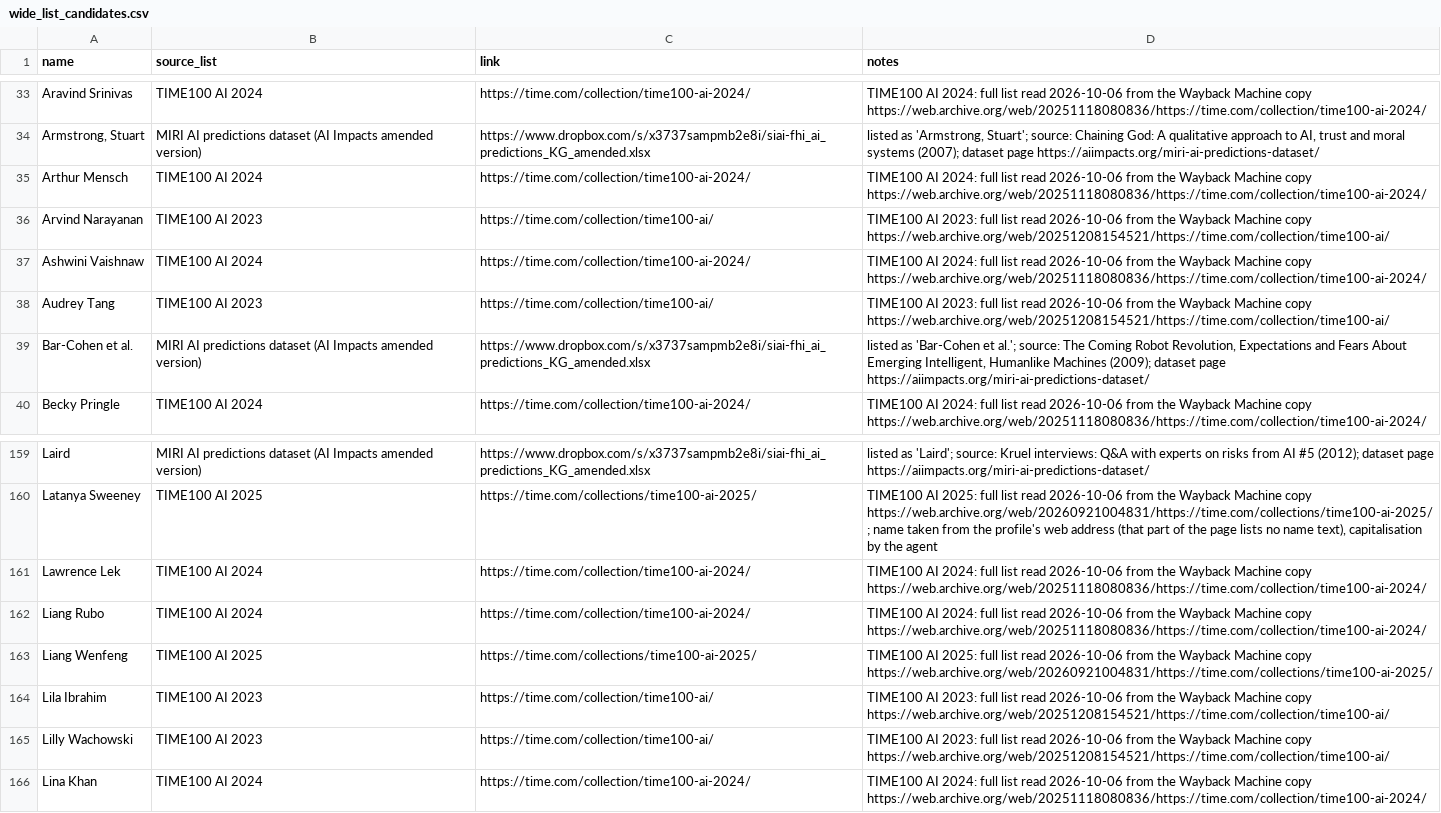
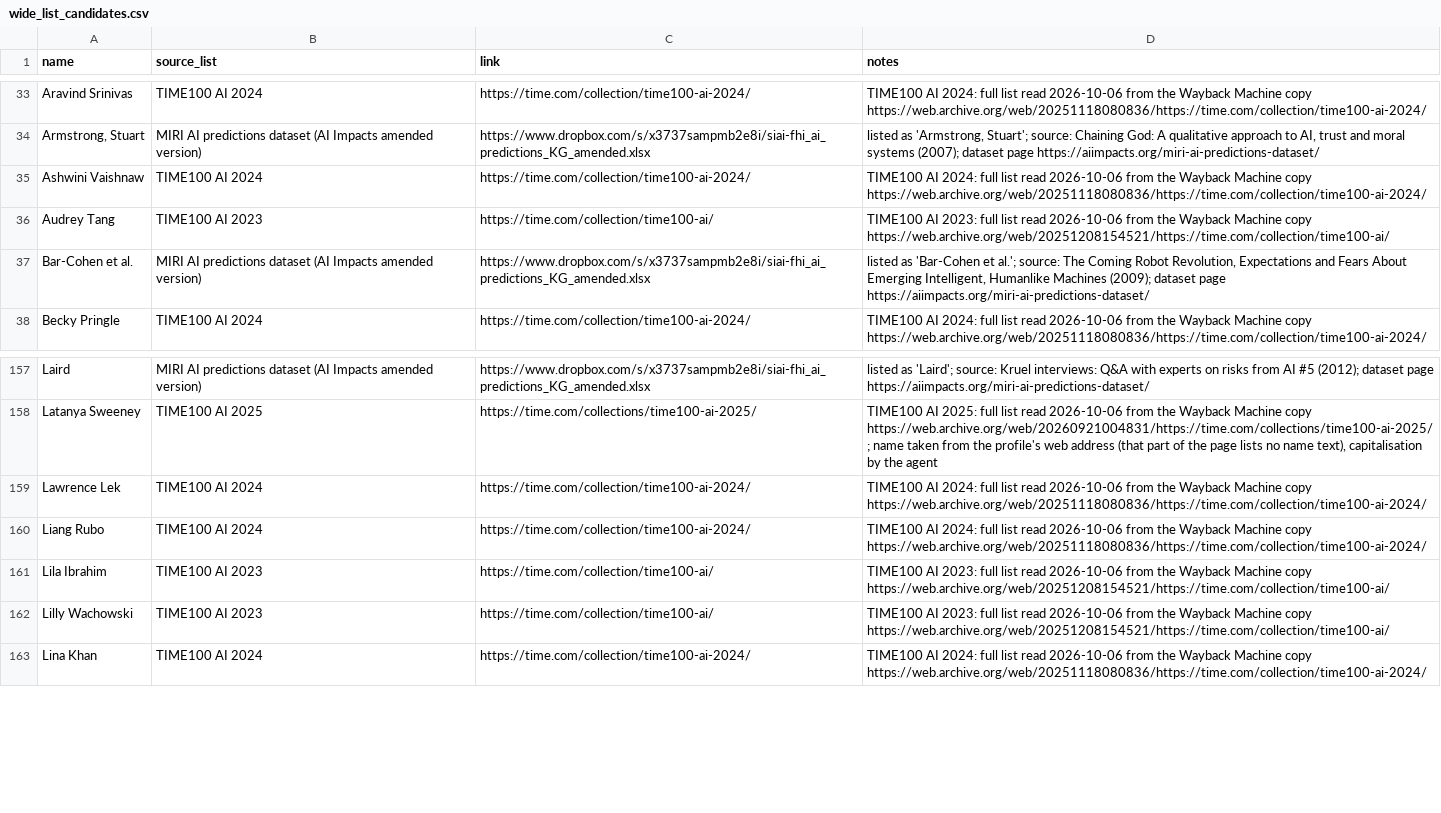
Before and after one commit to jfredson/agi-zeitgeist, a CSV file: data/wide_list_candidates.csv, drawn as a sheet; only a part is shown, gaps mark what is left out; the diff names each change by its address in the sheet, - before the commit and + after, or states it on an @@ line.

```diff
--- a/data/wide_list_candidates.csv
+++ b/data/wide_list_candidates.csv
-row 35: Arthur Mensch | TIME100 AI 2024 | https://time.com/collection/time100-ai-2024/ | TIME100 AI 2024: full list read 2026-10-06 from the Wayback Machine copy https://web.archive.org/web/20251118080836/https://time.com/collection/time100-ai-2024/
-row 36: Arvind Narayanan | TIME100 AI 2023 | https://time.com/collection/time100-ai/ | TIME100 AI 2023: full list read 2026-10-06 from the Wayback Machine copy https://web.archive.org/web/20251208154521/https://time.com/collection/time100-ai/
-row 163: Liang Wenfeng | TIME100 AI 2025 | https://time.com/collections/time100-ai-2025/ | TIME100 AI 2025: full list read 2026-10-06 from the Wayback Machine copy https://web.archive.org/web/20260921004831/https://time.com/collections/time100-ai-2025/
```
Also changed, not shown: 4 other files.
